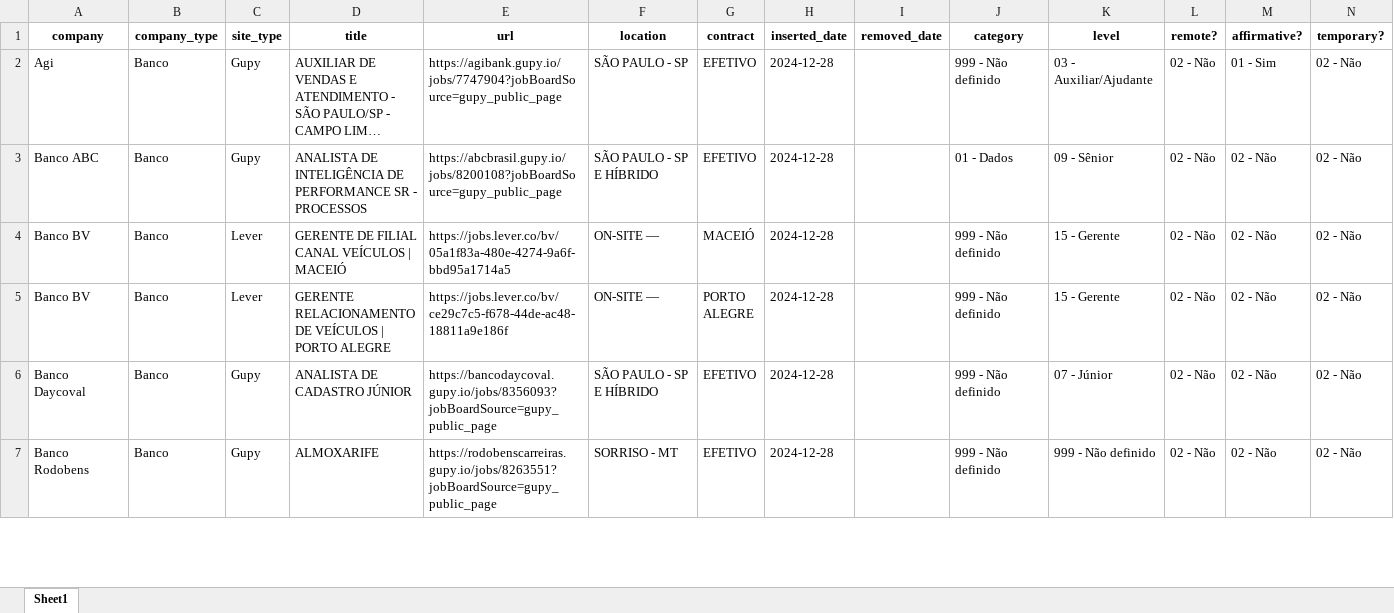
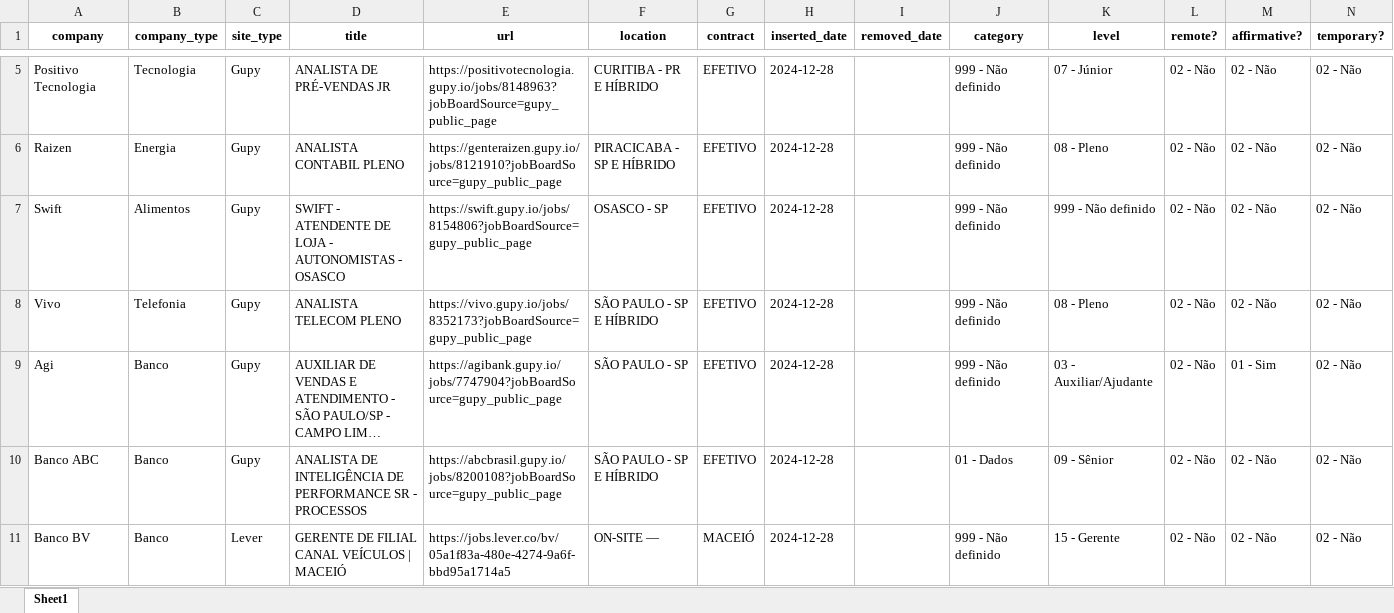
Before and after one commit to eualannascimento/site-projeto-classifica-vagas, an Excel workbook: assets/data/xlsx/open_jobs.xlsx, sheet Sheet1, drawn as a sheet; only a part is shown, gaps mark what is left out; the shorter side is filled out with more unchanged rows; long unchanged cells end in …; values as stored, in another font and other column widths than the file's, no borders; the diff covers the shown part only; the diff names each change by its address in the sheet, - before the commit and + after, or states it on an @@ line.

```diff
--- a/assets/data/xlsx/open_jobs.xlsx (sheet Sheet1)
+++ b/assets/data/xlsx/open_jobs.xlsx (sheet Sheet1)
+row 5: Positivo Tecnologia | Tecnologia | Gupy | ANALISTA DE PRÉ-VENDAS JR | https://positivotecnologia.gupy.io/jobs/8148963?jobBoardSource=gupy_public_page | CURITIBA - PR E HÍBRIDO | EFETIVO | 2024-12-28 |  | 999 - Não definido | 07 - Júnior | 02 - Não | 02 - Não | 02 - Não
+row 6: Raizen | Energia | Gupy | ANALISTA CONTABIL PLENO | https://genteraizen.gupy.io/jobs/8121910?jobBoardSource=gupy_public_page | PIRACICABA - SP E HÍBRIDO | EFETIVO | 2024-12-28 |  | 999 - Não definido | 08 - Pleno | 02 - Não | 02 - Não | 02 - Não
+row 7: Swift | Alimentos | Gupy | SWIFT - ATENDENTE DE LOJA - AUTONOMISTAS - OSASCO | https://swift.gupy.io/jobs/8154806?jobBoardSource=gupy_public_page | OSASCO - SP | EFETIVO | 2024-12-28 |  | 999 - Não definido | 999 - Não definido | 02 - Não | 02 - Não | 02 - Não
+row 8: Vivo | Telefonia | Gupy | ANALISTA TELECOM PLENO | https://vivo.gupy.io/jobs/8352173?jobBoardSource=gupy_public_page | SÃO PAULO - SP E HÍBRIDO | EFETIVO | 2024-12-28 |  | 999 - Não definido | 08 - Pleno | 02 - Não | 02 - Não | 02 - Não
```
Also changed, not shown: 3 added rows and 11 removed rows elsewhere in this sheet, 1 other file.
